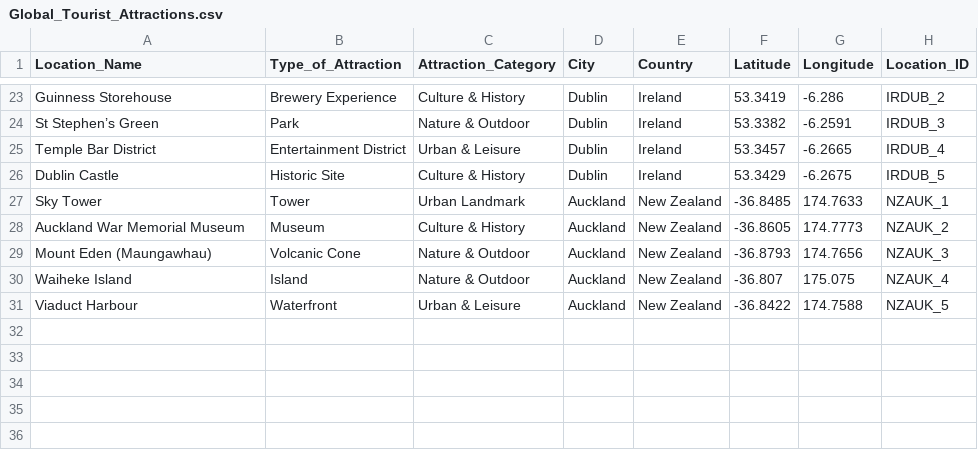
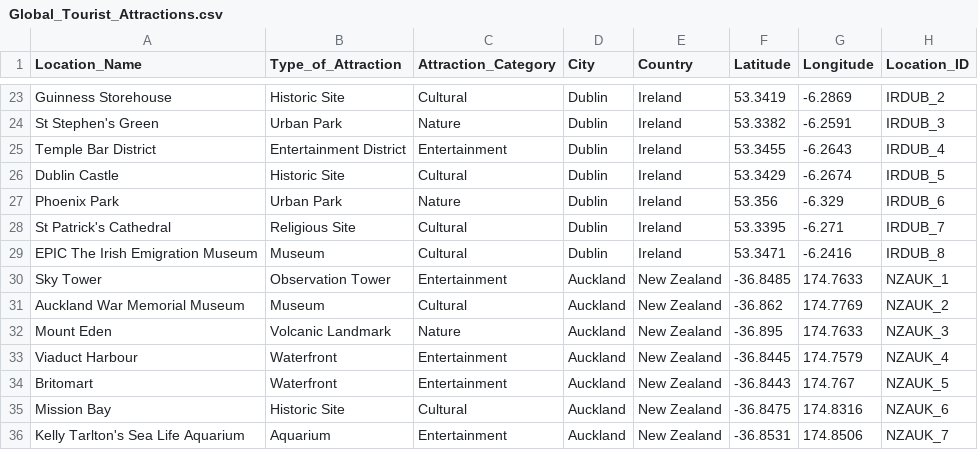
Before and after one commit to AtharshanKen/Travel-Tour-Proj-Sem2-2026, a CSV file: backend/Dataset/Crowd/data_weather/Global_Tourist_Attractions.csv, drawn as a sheet; only a part is shown, gaps mark what is left out; removed rows and columns are numbered as before the commit, all else as after; the diff covers the shown part only; the diff names each change by its address in the sheet, - before the commit and + after, or states it on an @@ line.

```diff
--- a/backend/Dataset/Crowd/data_weather/Global_Tourist_Attractions.csv
+++ b/backend/Dataset/Crowd/data_weather/Global_Tourist_Attractions.csv
-B23 (Type_of_Attraction): Brewery Experience
+B23 (Type_of_Attraction): Historic Site
-C23 (Attraction_Category): Culture & History
+C23 (Attraction_Category): Cultural
-G23 (Longitude): -6.286
+G23 (Longitude): -6.2869
-A24 (Location_Name): St Stephen’s Green
+A24 (Location_Name): St Stephen's Green
-B24 (Type_of_Attraction): Park
+B24 (Type_of_Attraction): Urban Park
-C24 (Attraction_Category): Nature & Outdoor
+C24 (Attraction_Category): Nature
-C25 (Attraction_Category): Urban & Leisure
+C25 (Attraction_Category): Entertainment
-F25 (Latitude): 53.3457
+F25 (Latitude): 53.3455
-G25 (Longitude): -6.2665
+G25 (Longitude): -6.2643
-C26 (Attraction_Category): Culture & History
+C26 (Attraction_Category): Cultural
-G26 (Longitude): -6.2675
+G26 (Longitude): -6.2674
+row 27: Phoenix Park | Urban Park | Nature | Dublin | Ireland | 53.356 | -6.329 | IRDUB_6
+row 28: St Patrick's Cathedral | Religious Site | Cultural | Dublin | Ireland | 53.3395 | -6.271 | IRDUB_7
+row 29: EPIC The Irish Emigration Museum | Museum | Cultural | Dublin | Ireland | 53.3471 | -6.2416 | IRDUB_8
-B30 (Type_of_Attraction): Tower
+B30 (Type_of_Attraction): Observation Tower
-C30 (Attraction_Category): Urban Landmark
+C30 (Attraction_Category): Entertainment
-C31 (Attraction_Category): Culture & History
+C31 (Attraction_Category): Cultural
-F31 (Latitude): -36.8605
+F31 (Latitude): -36.862
-G31 (Longitude): 174.7773
+G31 (Longitude): 174.7769
-row 29: Mount Eden (Maungawhau) | Volcanic Cone | Nature & Outdoor | Auckland | New Zealand | -36.8793 | 174.7656 | NZAUK_3
-row 30: Waiheke Island | Island | Nature & Outdoor | Auckland | New Zealand | -36.807 | 175.075 | NZAUK_4
+row 32: Mount Eden | Volcanic Landmark | Nature | Auckland | New Zealand | -36.895 | 174.7633 | NZAUK_3
-C33 (Attraction_Category): Urban & Leisure
+C33 (Attraction_Category): Entertainment
-F33 (Latitude): -36.8422
+F33 (Latitude): -36.8445
-G33 (Longitude): 174.7588
+G33 (Longitude): 174.7579
-H33 (Location_ID): NZAUK_5
+H33 (Location_ID): NZAUK_4
+row 34: Britomart | Waterfront | Entertainment | Auckland | New Zealand | -36.8443 | 174.767 | NZAUK_5
+row 35: Mission Bay | Historic Site | Cultural | Auckland | New Zealand | -36.8475 | 174.8316 | NZAUK_6
+row 36: Kelly Tarlton's Sea Life Aquarium | Aquarium | Entertainment | Auckland | New Zealand | -36.8531 | 174.8506 | NZAUK_7
```
Also changed, not shown: 32 edited cells elsewhere in this file, 28 other files.
